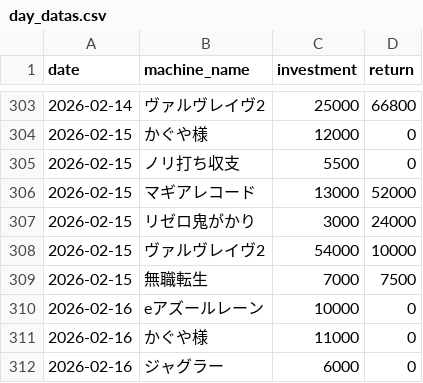
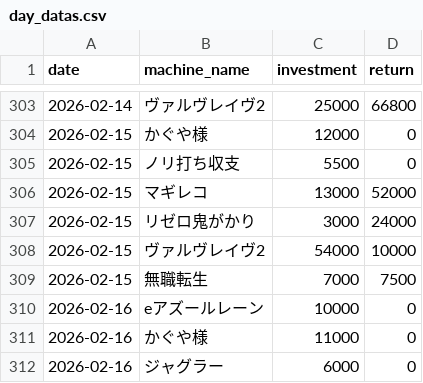
Before and after one commit to stars-stars/pachinko, a CSV file: data/day_datas.csv, drawn as a sheet; only a part is shown, gaps mark what is left out.

Commit message:
change machine name マギアレコード to マギレコ

```diff
--- a/data/day_datas.csv
+++ b/data/day_datas.csv
@@ -305,3 +305,3 @@ date,machine_name,investment,return
 2026-02-15,ノリ打ち収支,5500,0
-2026-02-15,マギアレコード,13000,52000
+2026-02-15,マギレコ,13000,52000
 2026-02-15,リゼロ鬼がかり,3000,24000
```
